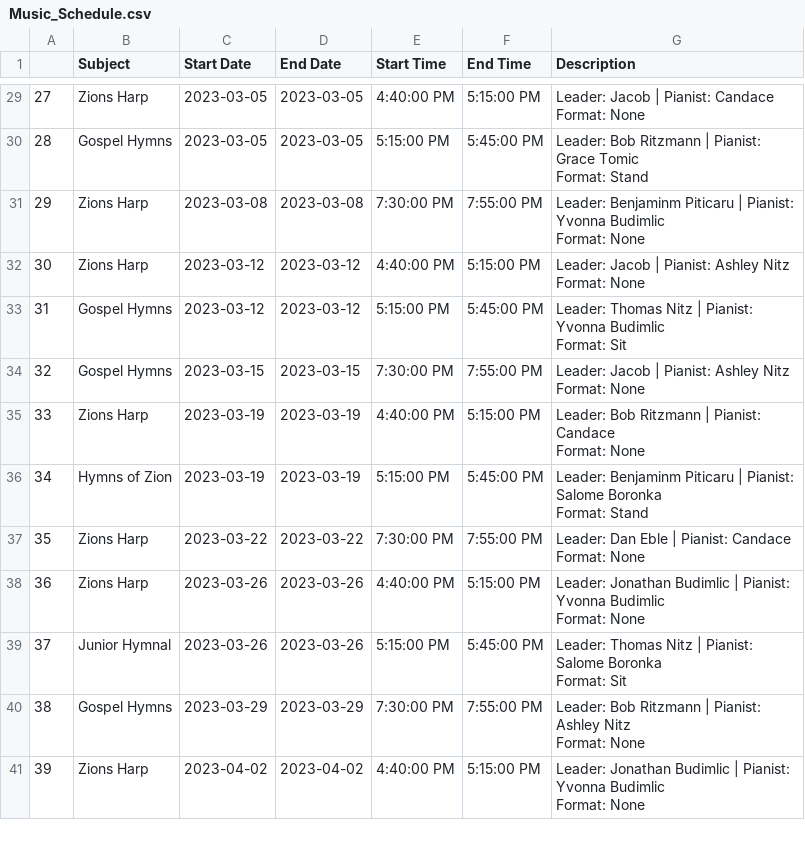
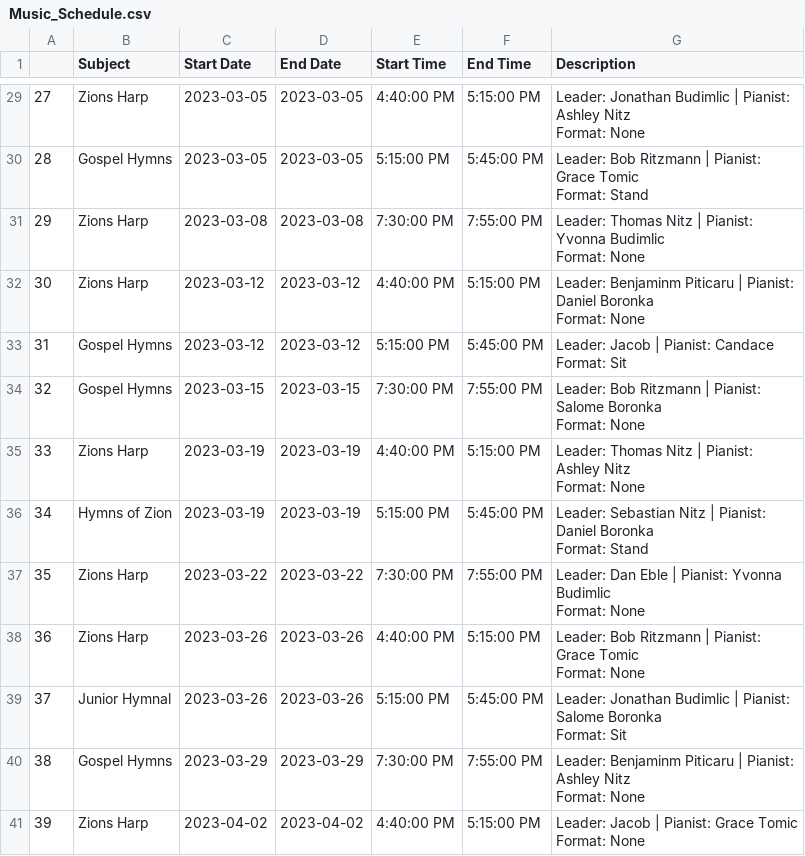
Before and after one commit to benpiticaru/python-projects, a CSV file: Music Scheduling/Music_Schedule.csv, drawn as a sheet; only a part is shown, gaps mark what is left out; the diff covers the shown part only.

```diff
--- a/Music Scheduling/Music_Schedule.csv
+++ b/Music Scheduling/Music_Schedule.csv
@@ -56,26 +56,26 @@
-27,Zions Harp,2023-03-05,2023-03-05,4:40:00 PM,5:15:00 PM,"Leader: Jacob | Pianist: Candace
- Format: None"
+27,Zions Harp,2023-03-05,2023-03-05,4:40:00 PM,5:15:00 PM,"Leader: Jonathan Budimlic | Pianist: Ashley Nitz
+ Format: None"
 28,Gospel Hymns,2023-03-05,2023-03-05,5:15:00 PM,5:45:00 PM,"Leader: Bob Ritzmann | Pianist: Grace Tomic
  Format: Stand"
-29,Zions Harp,2023-03-08,2023-03-08,7:30:00 PM,7:55:00 PM,"Leader: Benjaminm Piticaru | Pianist: Yvonna Budimlic
- Format: None"
-30,Zions Harp,2023-03-12,2023-03-12,4:40:00 PM,5:15:00 PM,"Leader: Jacob | Pianist: Ashley Nitz
- Format: None"
-31,Gospel Hymns,2023-03-12,2023-03-12,5:15:00 PM,5:45:00 PM,"Leader: Thomas Nitz | Pianist: Yvonna Budimlic
- Format: Sit"
-32,Gospel Hymns,2023-03-15,2023-03-15,7:30:00 PM,7:55:00 PM,"Leader: Jacob | Pianist: Ashley Nitz
- Format: None"
-33,Zions Harp,2023-03-19,2023-03-19,4:40:00 PM,5:15:00 PM,"Leader: Bob Ritzmann | Pianist: Candace
- Format: None"
-34,Hymns of Zion,2023-03-19,2023-03-19,5:15:00 PM,5:45:00 PM,"Leader: Benjaminm Piticaru | Pianist: Salome Boronka
- Format: Stand"
-35,Zions Harp,2023-03-22,2023-03-22,7:30:00 PM,7:55:00 PM,"Leader: Dan Eble | Pianist: Candace
- Format: None"
-36,Zions Harp,2023-03-26,2023-03-26,4:40:00 PM,5:15:00 PM,"Leader: Jonathan Budimlic | Pianist: Yvonna Budimlic
- Format: None"
-37,Junior Hymnal,2023-03-26,2023-03-26,5:15:00 PM,5:45:00 PM,"Leader: Thomas Nitz | Pianist: Salome Boronka
- Format: Sit"
-38,Gospel Hymns,2023-03-29,2023-03-29,7:30:00 PM,7:55:00 PM,"Leader: Bob Ritzmann | Pianist: Ashley Nitz
- Format: None"
-39,Zions Harp,2023-04-02,2023-04-02,4:40:00 PM,5:15:00 PM,"Leader: Jonathan Budimlic | Pianist: Yvonna Budimlic
- Format: None"
+29,Zions Harp,2023-03-08,2023-03-08,7:30:00 PM,7:55:00 PM,"Leader: Thomas Nitz | Pianist: Yvonna Budimlic
+ Format: None"
+30,Zions Harp,2023-03-12,2023-03-12,4:40:00 PM,5:15:00 PM,"Leader: Benjaminm Piticaru | Pianist: Daniel Boronka
+ Format: None"
+31,Gospel Hymns,2023-03-12,2023-03-12,5:15:00 PM,5:45:00 PM,"Leader: Jacob | Pianist: Candace
+ Format: Sit"
+32,Gospel Hymns,2023-03-15,2023-03-15,7:30:00 PM,7:55:00 PM,"Leader: Bob Ritzmann | Pianist: Salome Boronka
+ Format: None"
+33,Zions Harp,2023-03-19,2023-03-19,4:40:00 PM,5:15:00 PM,"Leader: Thomas Nitz | Pianist: Ashley Nitz
+ Format: None"
+34,Hymns of Zion,2023-03-19,2023-03-19,5:15:00 PM,5:45:00 PM,"Leader: Sebastian Nitz | Pianist: Daniel Boronka
+ Format: Stand"
+35,Zions Harp,2023-03-22,2023-03-22,7:30:00 PM,7:55:00 PM,"Leader: Dan Eble | Pianist: Yvonna Budimlic
+ Format: None"
+36,Zions Harp,2023-03-26,2023-03-26,4:40:00 PM,5:15:00 PM,"Leader: Bob Ritzmann | Pianist: Grace Tomic
+ Format: None"
+37,Junior Hymnal,2023-03-26,2023-03-26,5:15:00 PM,5:45:00 PM,"Leader: Jonathan Budimlic | Pianist: Salome Boronka
+ Format: Sit"
+38,Gospel Hymns,2023-03-29,2023-03-29,7:30:00 PM,7:55:00 PM,"Leader: Benjaminm Piticaru | Pianist: Ashley Nitz
+ Format: None"
+39,Zions Harp,2023-04-02,2023-04-02,4:40:00 PM,5:15:00 PM,"Leader: Jacob | Pianist: Grace Tomic
+ Format: None"
```
Also changed, not shown: 37 edited cells elsewhere in this file, 8 other files.
